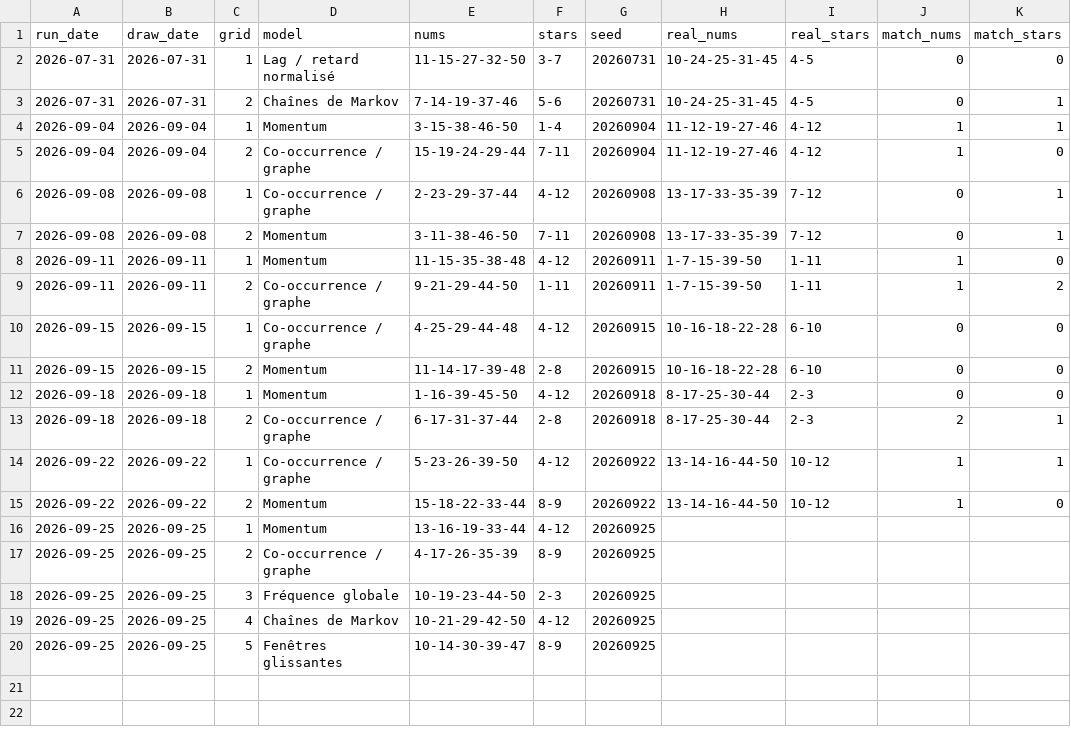
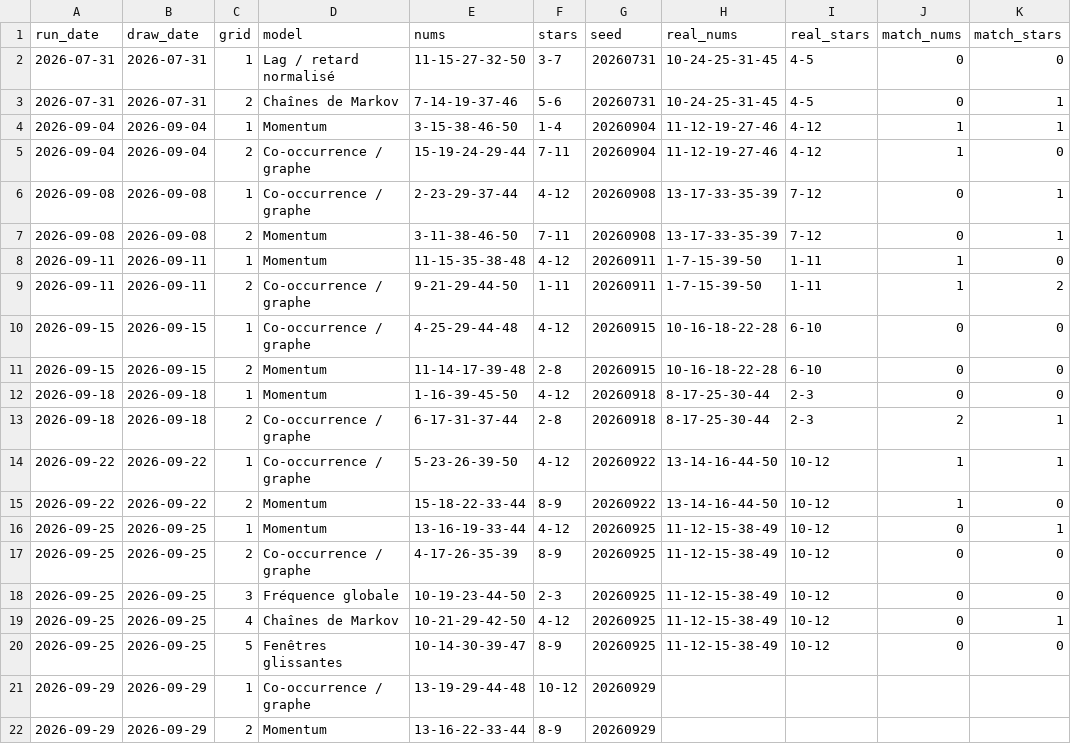
Before and after one commit to chg637/qsc-euromillions, a CSV file: output/registre.csv, drawn as a sheet.

```diff
--- a/output/registre.csv
+++ b/output/registre.csv
@@ -15,6 +15,8 @@ run_date;draw_date;grid;model;nums;stars;seed;real_nums;real_stars;match_nums;ma
 2026-09-22;2026-09-22;2;Momentum;15-18-22-33-44;8-9;20260922;13-14-16-44-50;10-12;1;0
-2026-09-25;2026-09-25;1;Momentum;13-16-19-33-44;4-12;20260925;;;;
-2026-09-25;2026-09-25;2;Co-occurrence / graphe;4-17-26-35-39;8-9;20260925;;;;
-2026-09-25;2026-09-25;3;Fréquence globale;10-19-23-44-50;2-3;20260925;;;;
-2026-09-25;2026-09-25;4;Chaînes de Markov;10-21-29-42-50;4-12;20260925;;;;
-2026-09-25;2026-09-25;5;Fenêtres glissantes;10-14-30-39-47;8-9;20260925;;;;
+2026-09-25;2026-09-25;1;Momentum;13-16-19-33-44;4-12;20260925;11-12-15-38-49;10-12;0;1
+2026-09-25;2026-09-25;2;Co-occurrence / graphe;4-17-26-35-39;8-9;20260925;11-12-15-38-49;10-12;0;0
+2026-09-25;2026-09-25;3;Fréquence globale;10-19-23-44-50;2-3;20260925;11-12-15-38-49;10-12;0;0
+2026-09-25;2026-09-25;4;Chaînes de Markov;10-21-29-42-50;4-12;20260925;11-12-15-38-49;10-12;0;1
+2026-09-25;2026-09-25;5;Fenêtres glissantes;10-14-30-39-47;8-9;20260925;11-12-15-38-49;10-12;0;0
+2026-09-29;2026-09-29;1;Co-occurrence / graphe;13-19-29-44-48;10-12;20260929;;;;
+2026-09-29;2026-09-29;2;Momentum;13-16-22-33-44;8-9;20260929;;;;
```
Also changed, not shown: euromillions_MASTER.csv, 4 other files.
